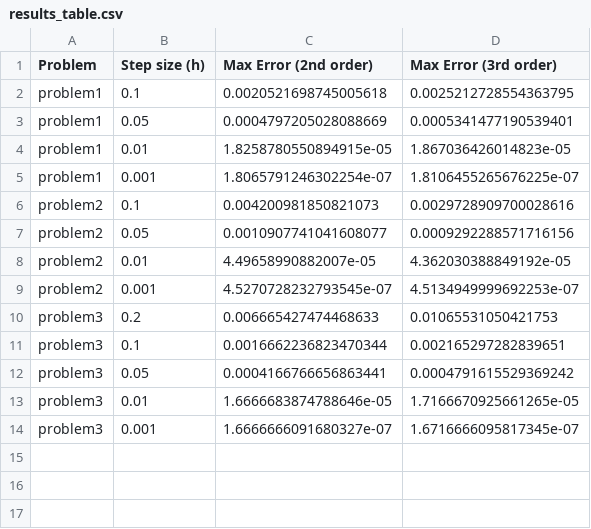
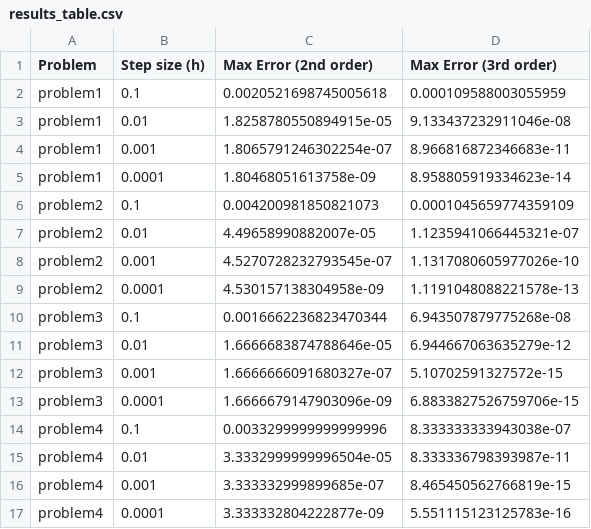
Before and after one commit to ruzanovad/omsu-notes, a CSV file: results_table.csv, drawn as a sheet.

```diff
--- a/results_table.csv
+++ b/results_table.csv
@@ -1,14 +1,17 @@
 Problem,Step size (h),Max Error (2nd order),Max Error (3rd order)
-problem1,0.1,0.0020521698745005618,0.0025212728554363795
-problem1,0.05,0.0004797205028088669,0.0005341477190539401
-problem1,0.01,1.8258780550894915e-05,1.867036426014823e-05
-problem1,0.001,1.8065791246302254e-07,1.8106455265676225e-07
-problem2,0.1,0.004200981850821073,0.0029728909700028616
-problem2,0.05,0.0010907741041608077,0.0009292288571716156
-problem2,0.01,4.49658990882007e-05,4.362030388849192e-05
-problem2,0.001,4.5270728232793545e-07,4.5134949999692253e-07
-problem3,0.2,0.006665427474468633,0.01065531050421753
-problem3,0.1,0.0016662236823470344,0.002165297282839651
-problem3,0.05,0.0004166766656863441,0.0004791615529369242
-problem3,0.01,1.6666683874788646e-05,1.7166670925661265e-05
-problem3,0.001,1.6666666091680327e-07,1.6716666095817345e-07
+problem1,0.1,0.0020521698745005618,0.000109588003055959
+problem1,0.01,1.8258780550894915e-05,9.133437232911046e-08
+problem1,0.001,1.8065791246302254e-07,8.966816872346683e-11
+problem1,0.0001,1.80468051613758e-09,8.958805919334623e-14
+problem2,0.1,0.004200981850821073,0.0001045659774359109
+problem2,0.01,4.49658990882007e-05,1.1235941066445321e-07
+problem2,0.001,4.5270728232793545e-07,1.1317080605977026e-10
+problem2,0.0001,4.530157138304958e-09,1.1191048088221578e-13
+problem3,0.1,0.0016662236823470344,6.943507879775268e-08
+problem3,0.01,1.6666683874788646e-05,6.944667063635279e-12
+problem3,0.001,1.6666666091680327e-07,5.10702591327572e-15
+problem3,0.0001,1.6666679147903096e-09,6.8833827526759706e-15
+problem4,0.1,0.0033299999999999996,8.333333333943038e-07
+problem4,0.01,3.3332999999996504e-05,8.333336798393987e-11
+problem4,0.001,3.333332999899685e-07,8.465450562766819e-15
+problem4,0.0001,3.333332804222877e-09,5.551115123125783e-16
```
Also changed, not shown: 2 other files.
